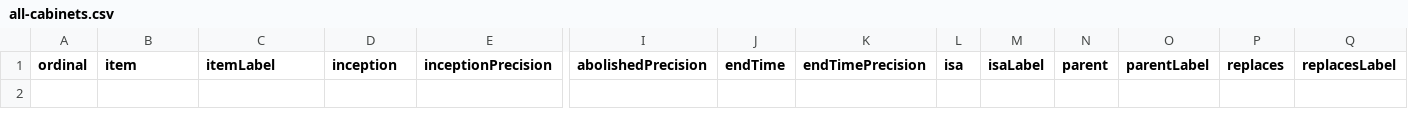
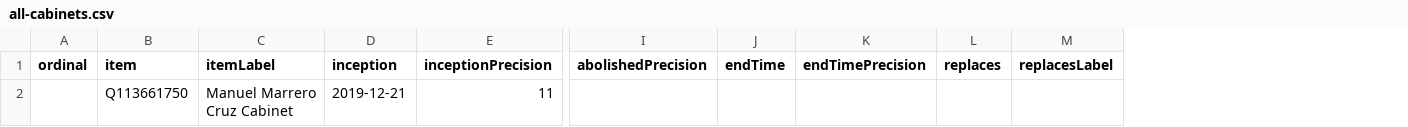
Before and after one commit to every-politician-scrapers/cuba, a CSV file: wikidata/results/all-cabinets.csv, drawn as a sheet; only a part is shown, gaps mark what is left out; removed rows and columns are numbered as before the commit, all else as after; rows hold the shown columns only; the diff names each change by its address in the sheet, - before the commit and + after, or states it on an @@ line.

```diff
--- a/wikidata/results/all-cabinets.csv
+++ b/wikidata/results/all-cabinets.csv
-column L (isa), empty
-column M (isaLabel), empty
-column N (parent), empty
-column O (parentLabel), empty
+row 2:  | Q113661750 | Manuel Marrero Cruz Cabinet | 2019-12-21 | 11
```
Also changed, not shown: 2 other files.
